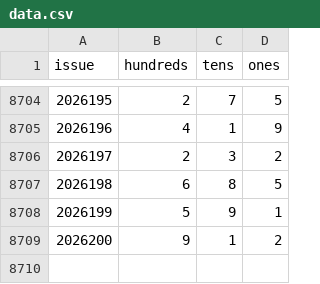
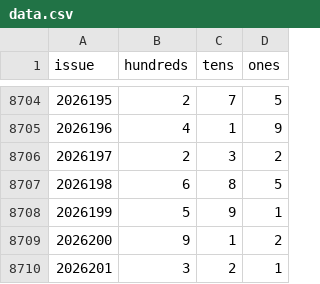
Before and after one commit to hxiaowei0102-web/fc3d-buzhu1, a CSV file: data.csv, drawn as a sheet; only a part is shown, gaps mark what is left out; the diff names each change by its address in the sheet, - before the commit and + after, or states it on an @@ line.

```diff
--- a/data.csv
+++ b/data.csv
+row 8710: 2026201 | 3 | 2 | 1
```
Also changed, not shown: 1 other file.
